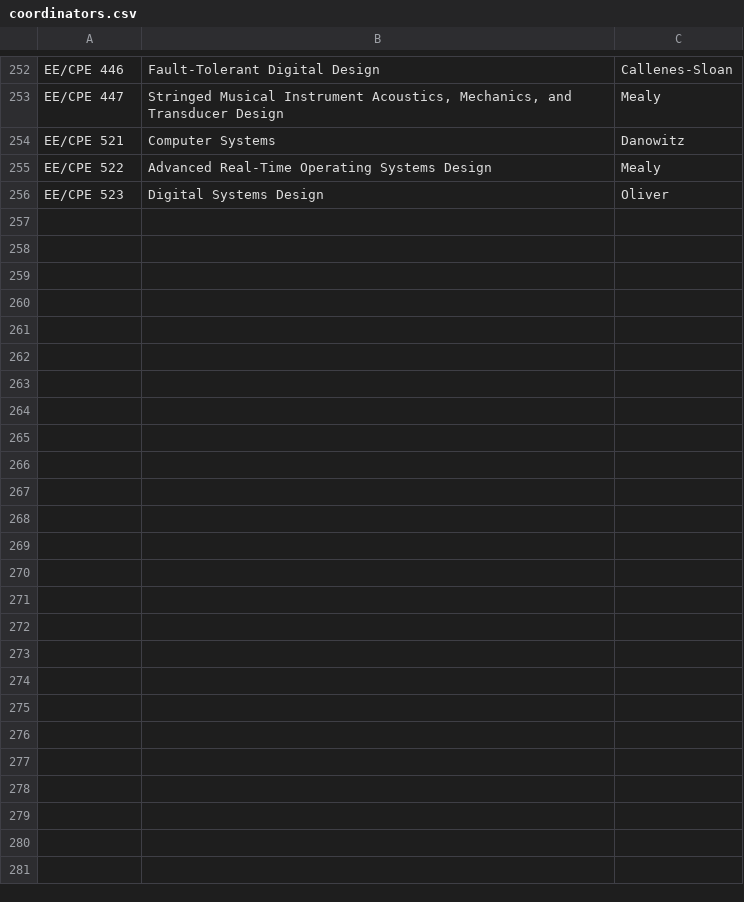
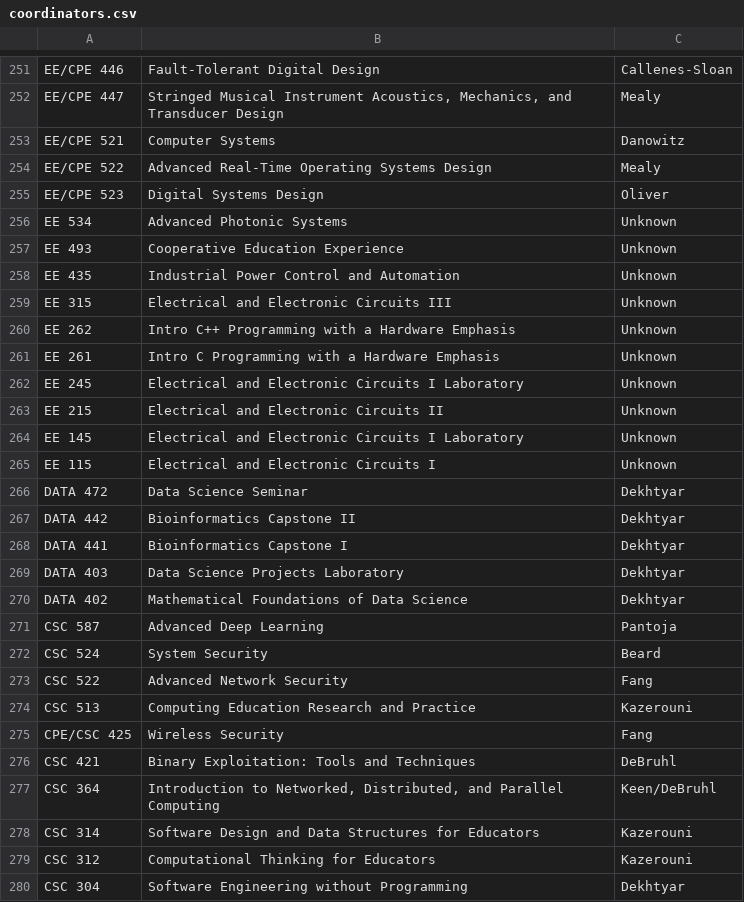
Before and after one commit to jbclements/csse-scheduling, a CSV file: csse-scheduling/coordinators.csv, drawn as a sheet; only a part is shown, gaps mark what is left out; the diff covers the shown part only.

Commit message:
working on coordinators

```diff
--- a/csse-scheduling/coordinators.csv
+++ b/csse-scheduling/coordinators.csv
@@ -256 +255,26 @@
 "EE/CPE 523","Digital Systems Design","Oliver"
+"EE 534","Advanced Photonic Systems","Unknown"
+"EE 493","Cooperative Education Experience","Unknown"
+"EE 435","Industrial Power Control and Automation","Unknown"
+"EE 315","Electrical and Electronic Circuits III","Unknown"
+"EE 262","Intro C++ Programming with a Hardware Emphasis","Unknown"
+"EE 261","Intro C Programming with a Hardware Emphasis","Unknown"
+"EE 245","Electrical and Electronic Circuits I Laboratory","Unknown"
+"EE 215","Electrical and Electronic Circuits II","Unknown"
+"EE 145","Electrical and Electronic Circuits I Laboratory","Unknown"
+"EE 115","Electrical and Electronic Circuits I","Unknown"
+"DATA 472","Data Science Seminar","Dekhtyar"
+"DATA 442","Bioinformatics Capstone II","Dekhtyar"
+"DATA 441","Bioinformatics Capstone I","Dekhtyar"
+"DATA 403","Data Science Projects Laboratory","Dekhtyar"
+"DATA 402","Mathematical Foundations of Data Science","Dekhtyar"
+"CSC 587","Advanced Deep Learning","Pantoja"
+"CSC 524","System Security","Beard"
+"CSC 522","Advanced Network Security","Fang"
+"CSC 513","Computing Education Research and Practice","Kazerouni"
+"CPE/CSC 425","Wireless Security","Fang"
+"CSC 421","Binary Exploitation: Tools and Techniques","DeBruhl"
+"CSC 364","Introduction to Networked, Distributed, and Parallel Computing","Keen/DeBruhl"
+"CSC 314","Software Design and Data Structures for Educators","Kazerouni"
+"CSC 312","Computational Thinking for Educators","Kazerouni"
+"CSC 304","Software Engineering without Programming","Dekhtyar"
```
Also changed, not shown: 1 removed row elsewhere in this file, 1 other file.
